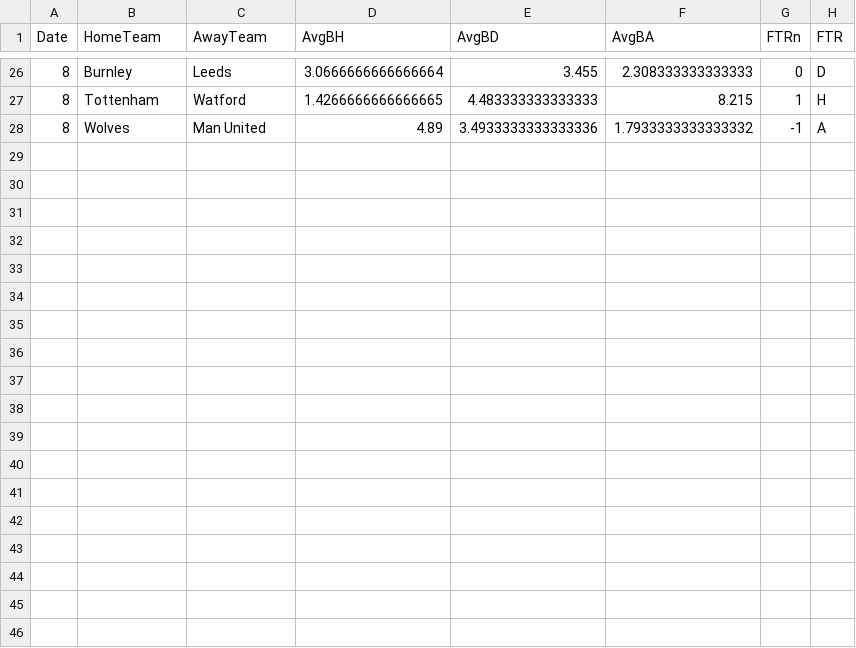
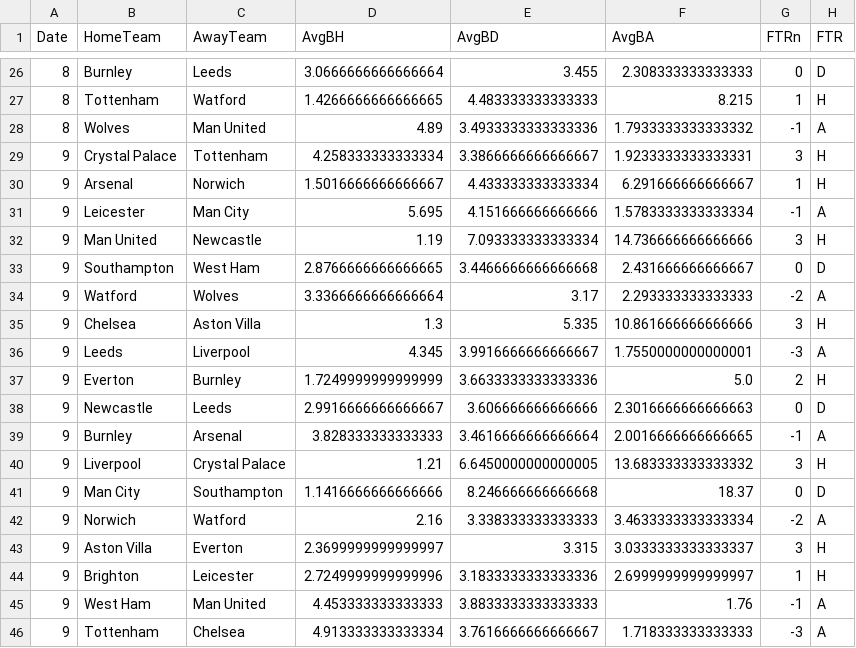
Before and after one commit to sreeharipa/Premier-league-predictor, a CSV file: csvs/premodel0.csv, drawn as a sheet; only a part is shown, gaps mark what is left out; the diff names each change by its address in the sheet, - before the commit and + after, or states it on an @@ line.

```diff
--- a/csvs/premodel0.csv
+++ b/csvs/premodel0.csv
+row 29: 9 | Crystal Palace | Tottenham | 4.258333333333334 | 3.3866666666666667 | 1.9233333333333331 | 3 | H
+row 30: 9 | Arsenal | Norwich | 1.5016666666666667 | 4.433333333333334 | 6.291666666666667 | 1 | H
+row 31: 9 | Leicester | Man City | 5.695 | 4.151666666666666 | 1.5783333333333334 | -1 | A
+row 32: 9 | Man United | Newcastle | 1.19 | 7.093333333333334 | 14.736666666666666 | 3 | H
+row 33: 9 | Southampton | West Ham | 2.8766666666666665 | 3.4466666666666668 | 2.431666666666667 | 0 | D
+row 34: 9 | Watford | Wolves | 3.3366666666666664 | 3.17 | 2.293333333333333 | -2 | A
+row 35: 9 | Chelsea | Aston Villa | 1.3 | 5.335 | 10.861666666666666 | 3 | H
+row 36: 9 | Leeds | Liverpool | 4.345 | 3.9916666666666667 | 1.7550000000000001 | -3 | A
+row 37: 9 | Everton | Burnley | 1.7249999999999999 | 3.6633333333333336 | 5.0 | 2 | H
+row 38: 9 | Newcastle | Leeds | 2.9916666666666667 | 3.606666666666666 | 2.3016666666666663 | 0 | D
+row 39: 9 | Burnley | Arsenal | 3.828333333333333 | 3.4616666666666664 | 2.0016666666666665 | -1 | A
+row 40: 9 | Liverpool | Crystal Palace | 1.21 | 6.6450000000000005 | 13.683333333333332 | 3 | H
+row 41: 9 | Man City | Southampton | 1.1416666666666666 | 8.246666666666668 | 18.37 | 0 | D
+row 42: 9 | Norwich | Watford | 2.16 | 3.338333333333333 | 3.4633333333333334 | -2 | A
+row 43: 9 | Aston Villa | Everton | 2.3699999999999997 | 3.315 | 3.0333333333333337 | 3 | H
+row 44: 9 | Brighton | Leicester | 2.7249999999999996 | 3.1833333333333336 | 2.6999999999999997 | 1 | H
+row 45: 9 | West Ham | Man United | 4.453333333333333 | 3.8833333333333333 | 1.76 | -1 | A
+row 46: 9 | Tottenham | Chelsea | 4.913333333333334 | 3.7616666666666667 | 1.718333333333333 | -3 | A
```
Also changed, not shown: 2 other files.
